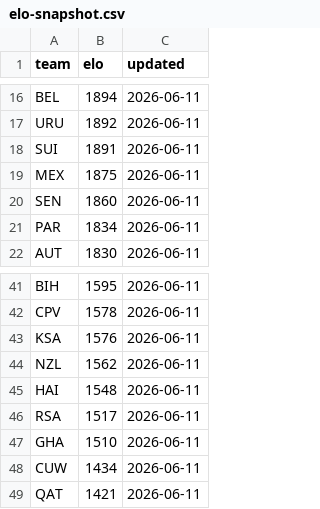
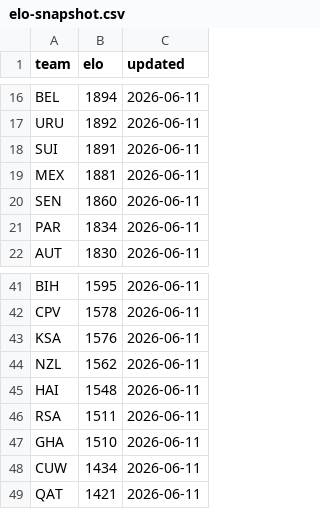
Before and after one commit to galando/world-cup-2026-predictor, a CSV file: scripts/data/elo-snapshot.csv, drawn as a sheet; only a part is shown, gaps mark what is left out.

Commit message:
chore: update match data 2026-06-11T23:03:24Z

```diff
--- a/scripts/data/elo-snapshot.csv
+++ b/scripts/data/elo-snapshot.csv
@@ -18,3 +18,3 @@ URU,1892,2026-06-11
 SUI,1891,2026-06-11
-MEX,1875,2026-06-11
+MEX,1881,2026-06-11
 SEN,1860,2026-06-11
@@ -45,3 +45,3 @@ NZL,1562,2026-06-11
 HAI,1548,2026-06-11
-RSA,1517,2026-06-11
+RSA,1511,2026-06-11
 GHA,1510,2026-06-11
```
